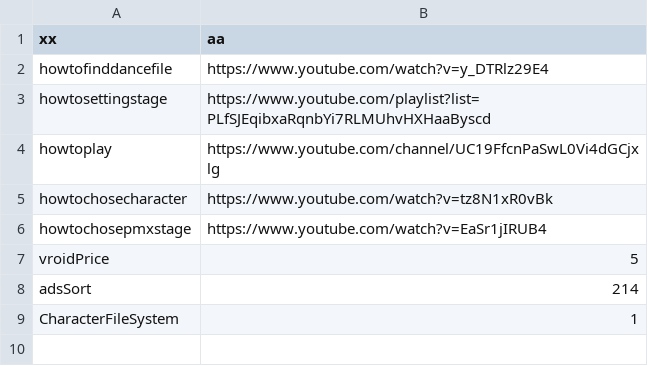
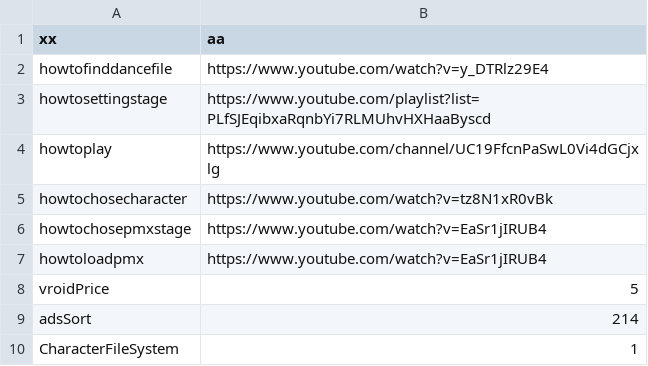
Before and after one commit to Personuo/DollDancer, a CSV file: HelperConfig.CSV, drawn as a sheet.

Commit message:
Update HelperConfig.CSV
454

```diff
--- a/HelperConfig.CSV
+++ b/HelperConfig.CSV
@@ -6,2 +6,3 @@ howtochosecharacter|https://www.youtube.com/watch?v=tz8N1xR0vBk
 howtochosepmxstage|https://www.youtube.com/watch?v=EaSr1jIRUB4
+howtoloadpmx|https://www.youtube.com/watch?v=EaSr1jIRUB4
 vroidPrice|5
```
